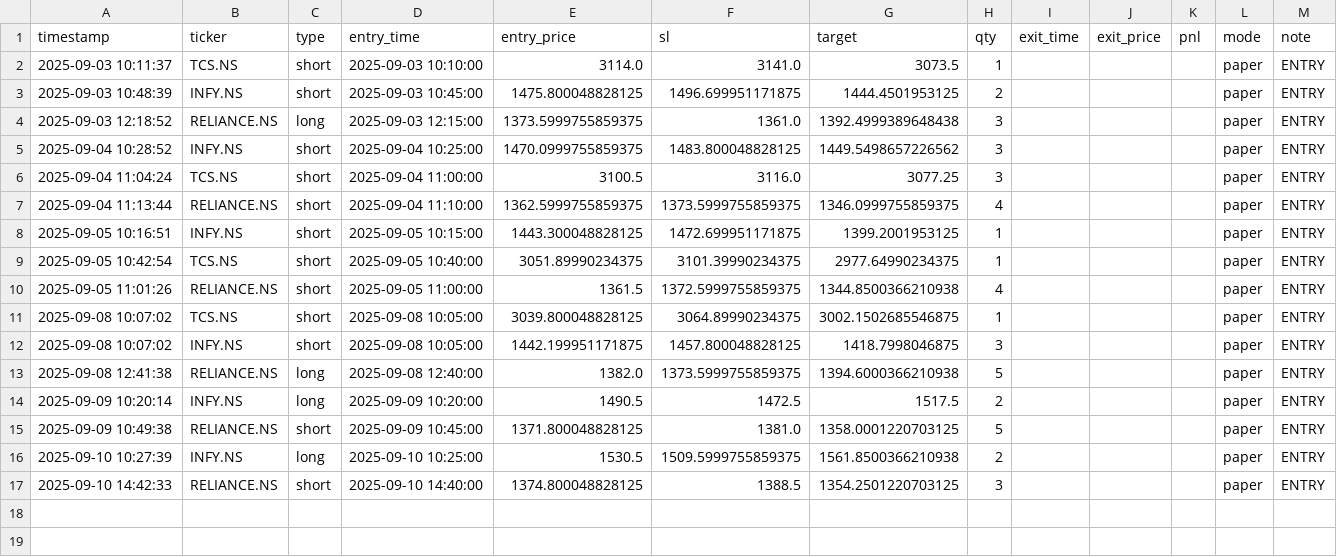
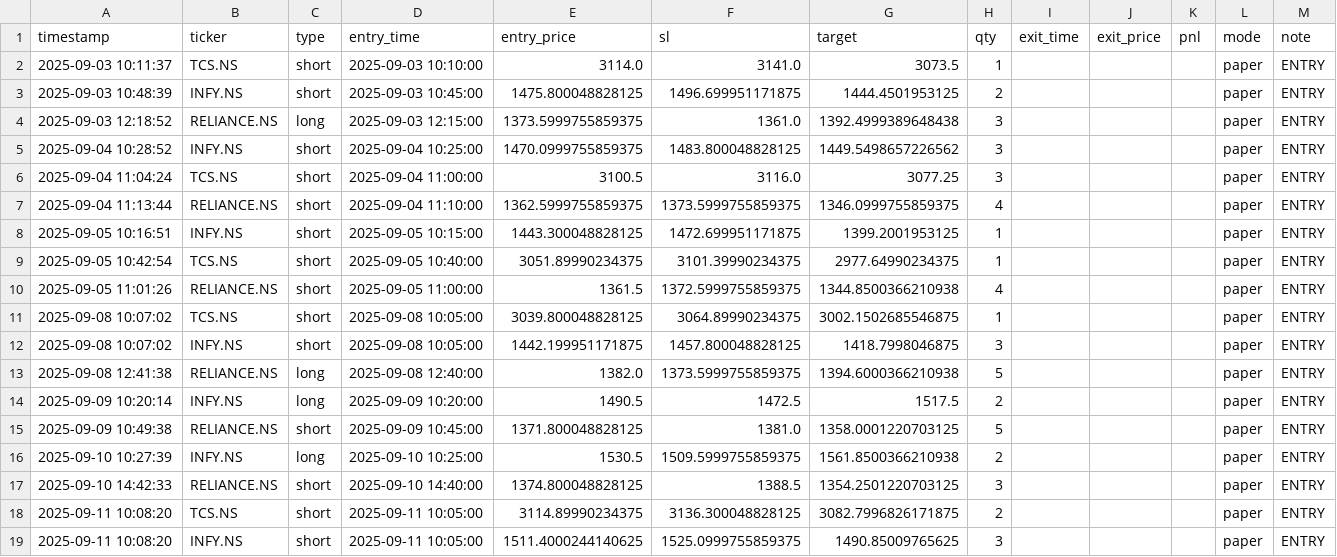
Before and after one commit to Apoorv-07/Nandi, a CSV file: live_paper_trades.csv, drawn as a sheet.

```diff
--- a/live_paper_trades.csv
+++ b/live_paper_trades.csv
@@ -17 +17,3 @@ timestamp,ticker,type,entry_time,entry_price,sl,target,qty,exit_time,exit_price,
 2025-09-10 14:42:33,RELIANCE.NS,short,2025-09-10 14:40:00,1374.800048828125,1388.5,1354.2501220703125,3,,,,paper,ENTRY
+2025-09-11 10:08:20,TCS.NS,short,2025-09-11 10:05:00,3114.89990234375,3136.300048828125,3082.7996826171875,2,,,,paper,ENTRY
+2025-09-11 10:08:20,INFY.NS,short,2025-09-11 10:05:00,1511.4000244140625,1525.0999755859375,1490.85009765625,3,,,,paper,ENTRY
```
Also changed, not shown: 1 other file.
